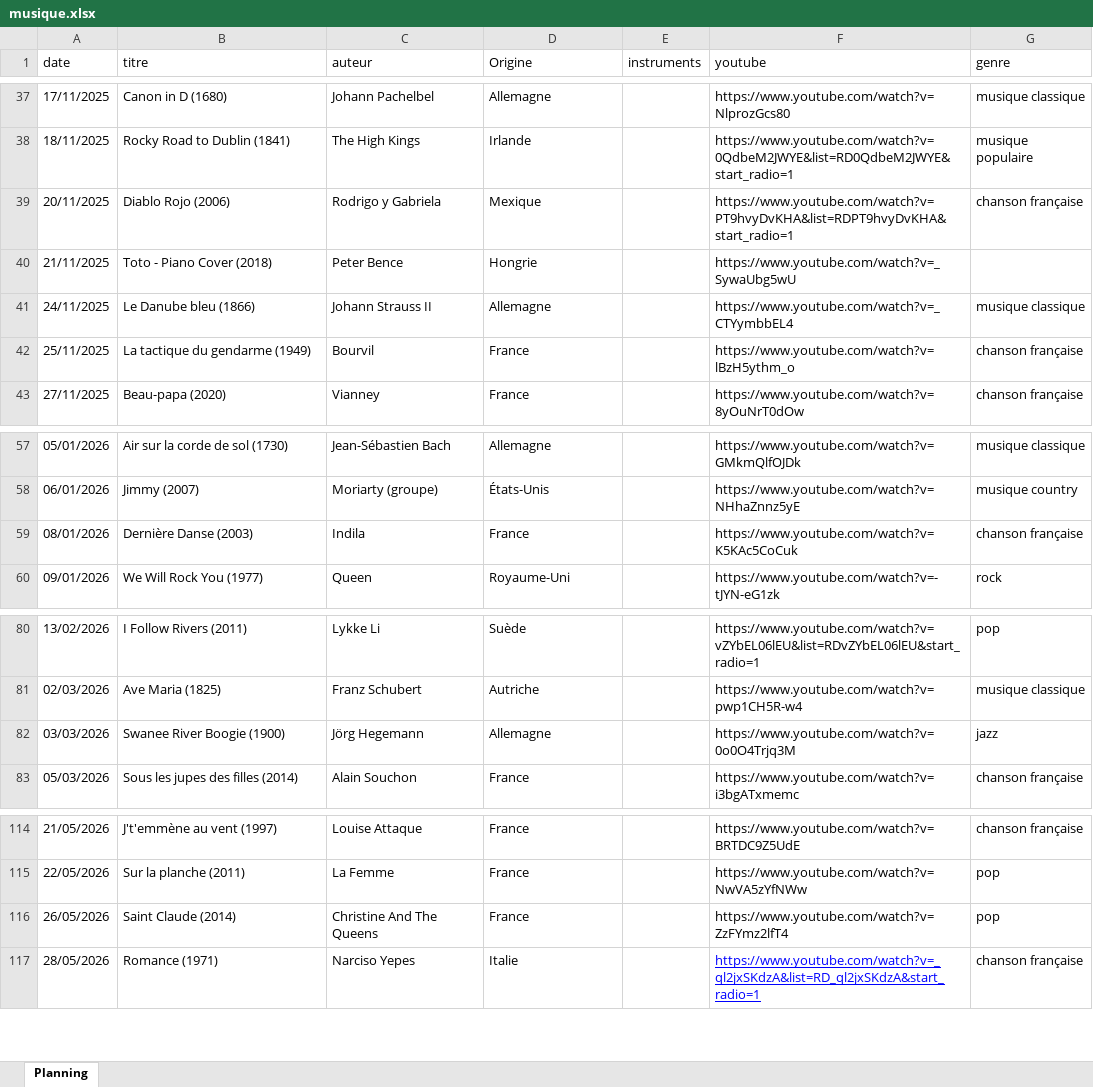
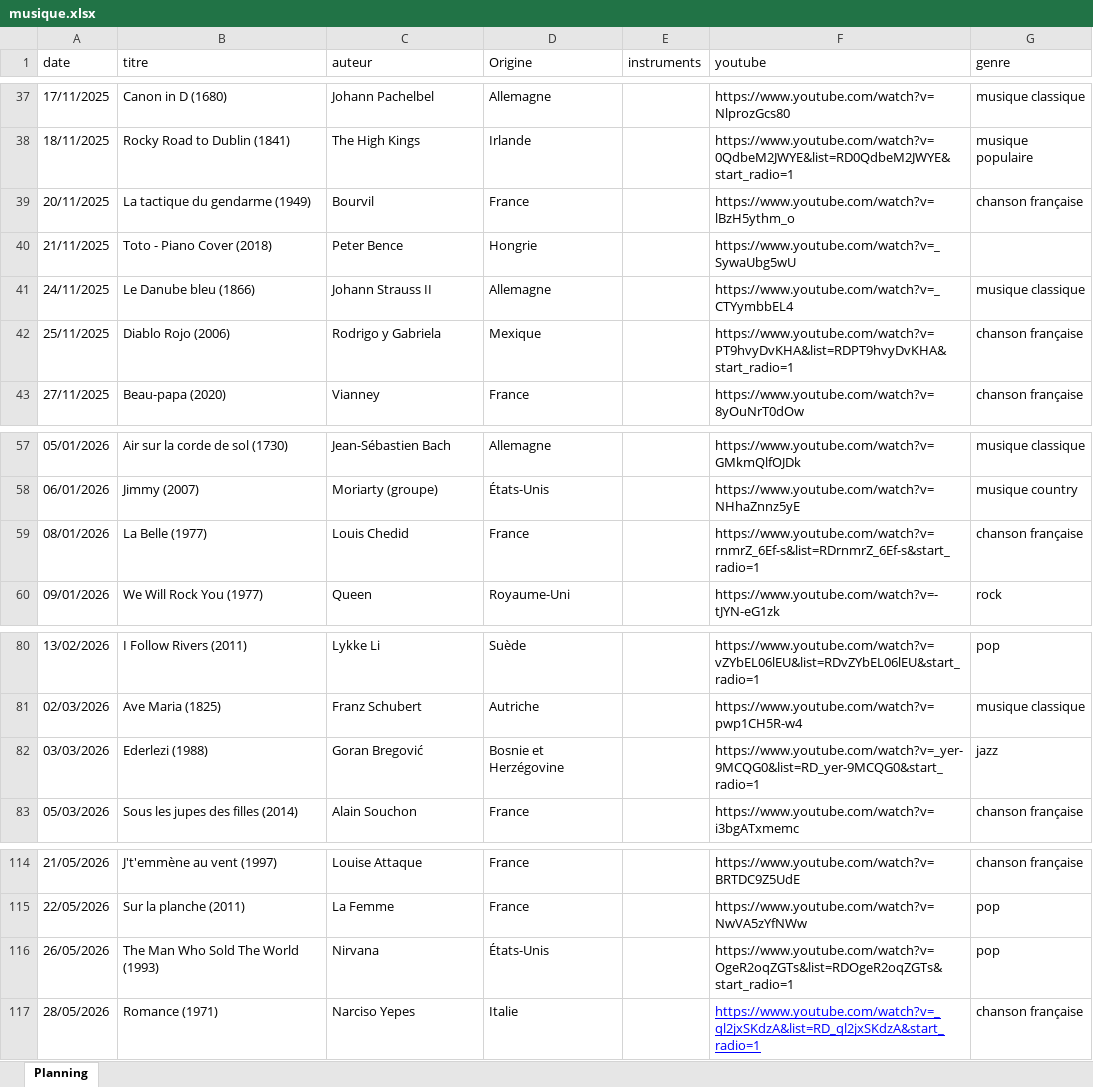
Before and after one commit to ptijim/rituel_ecoute.fr, an Excel workbook: musique.xlsx, sheet Planning, drawn as a sheet; only a part is shown, gaps mark what is left out; values as stored, in another font and other column widths than the file's, no borders; the diff names each change by its address in the sheet, - before the commit and + after, or states it on an @@ line.

Commit message:
Add files via upload

```diff
--- a/musique.xlsx (sheet Planning)
+++ b/musique.xlsx (sheet Planning)
-B39 (titre): Diablo Rojo (2006)
+B39 (titre): La tactique du gendarme (1949)
-C39 (auteur): Rodrigo y Gabriela
+C39 (auteur): Bourvil
-D39 (Origine): Mexique
+D39 (Origine): France
-F39 (youtube): https://www.youtube.com/watch?v=PT9hvyDvKHA&list=RDPT9hvyDvKHA&start_radio=1
+F39 (youtube): https://www.youtube.com/watch?v=lBzH5ythm_o
-B42 (titre): La tactique du gendarme (1949)
+B42 (titre): Diablo Rojo (2006)
-C42 (auteur): Bourvil
+C42 (auteur): Rodrigo y Gabriela
-D42 (Origine): France
+D42 (Origine): Mexique
-F42 (youtube): https://www.youtube.com/watch?v=lBzH5ythm_o
+F42 (youtube): https://www.youtube.com/watch?v=PT9hvyDvKHA&list=RDPT9hvyDvKHA&start_radio=1
-B59 (titre): Dernière Danse (2003)
+B59 (titre): La Belle (1977)
-C59 (auteur): Indila
+C59 (auteur): Louis Chedid
-F59 (youtube): https://www.youtube.com/watch?v=K5KAc5CoCuk
+F59 (youtube): https://www.youtube.com/watch?v=rnmrZ_6Ef-s&list=RDrnmrZ_6Ef-s&start_radio=1
-B82 (titre): Swanee River Boogie (1900)
+B82 (titre): Ederlezi (1988)
-C82 (auteur): Jörg Hegemann
+C82 (auteur): Goran Bregović
-D82 (Origine): Allemagne
+D82 (Origine): Bosnie et Herzégovine
-F82 (youtube): https://www.youtube.com/watch?v=0o0O4Trjq3M
+F82 (youtube): https://www.youtube.com/watch?v=_yer-9MCQG0&list=RD_yer-9MCQG0&start_radio=1
-B116 (titre): Saint Claude (2014)
+B116 (titre): The Man Who Sold The World (1993)
-C116 (auteur): Christine And The Queens
+C116 (auteur): Nirvana
-D116 (Origine): France
+D116 (Origine): États-Unis
-F116 (youtube): https://www.youtube.com/watch?v=ZzFYmz2lfT4
+F116 (youtube): https://www.youtube.com/watch?v=OgeR2oqZGTs&list=RDOgeR2oqZGTs&start_radio=1
```
